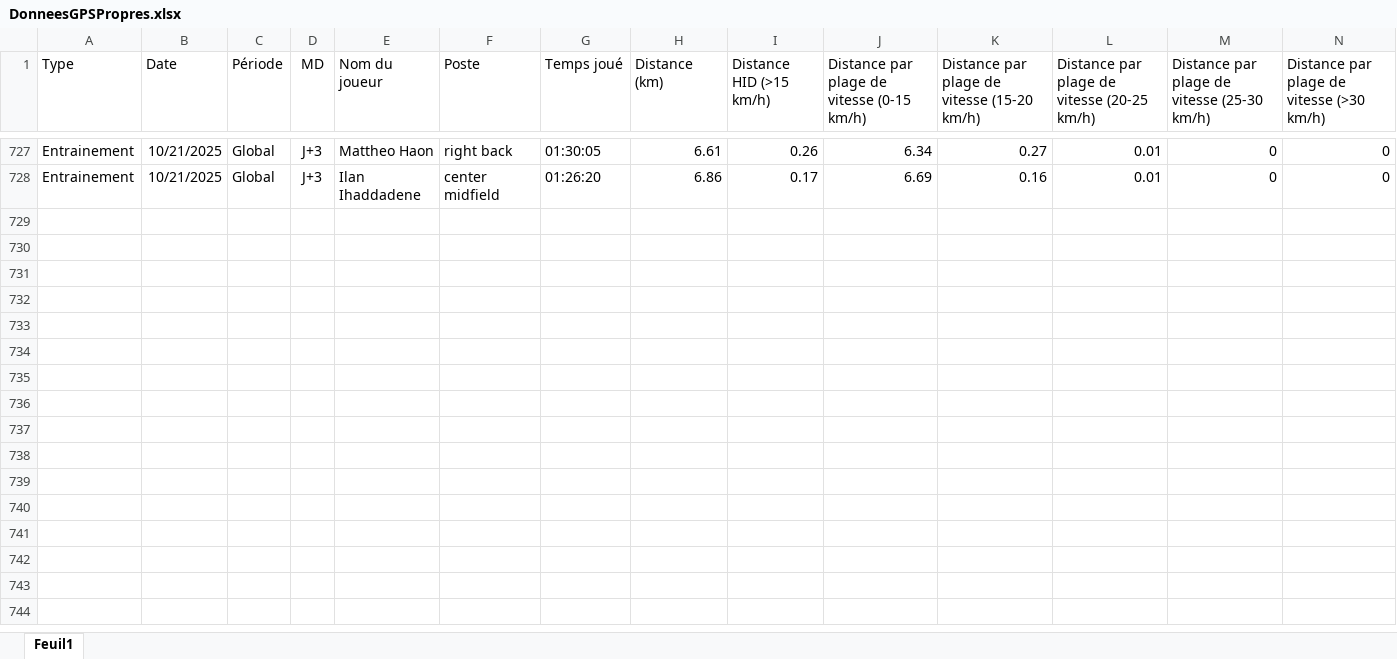
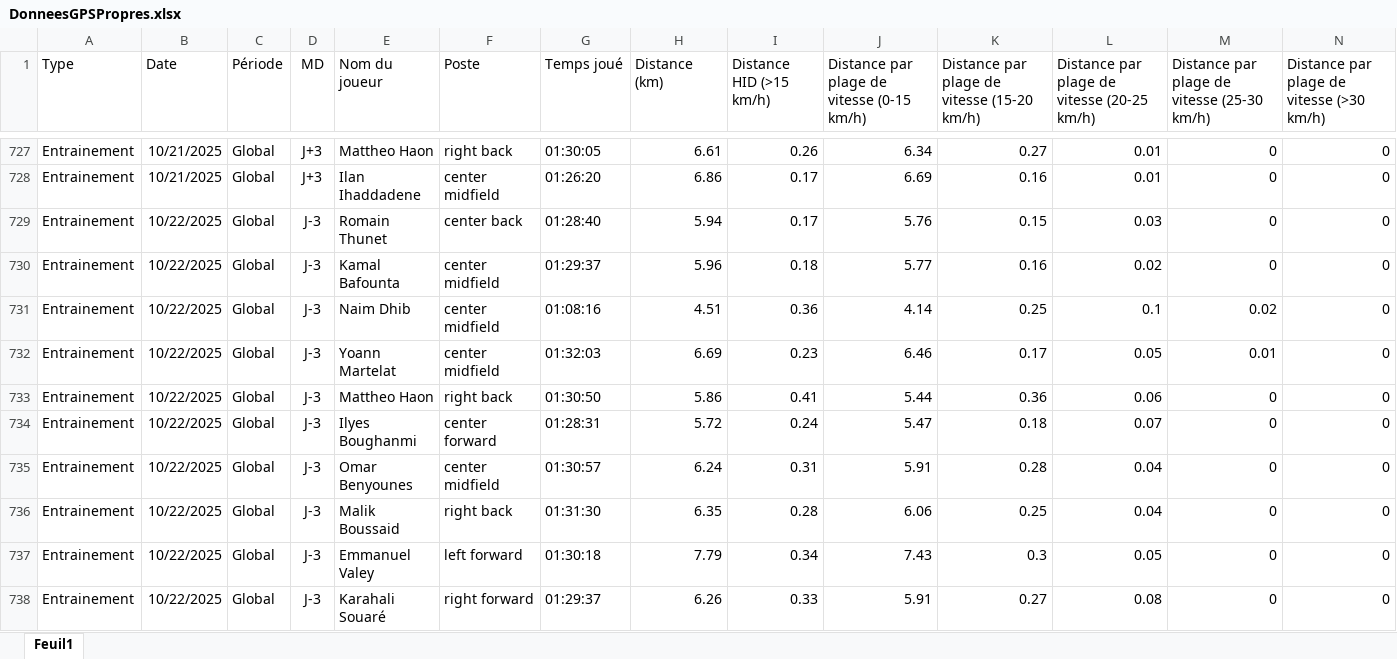
Before and after one commit to Chris15100/lld-app, an Excel workbook: data/DonneesGPSPropres.xlsx, sheet Feuil1, drawn as a sheet; only a part is shown, gaps mark what is left out; values as stored, in another font and other column widths than the file's, no borders; rows hold the shown columns only; the diff names each change by its address in the sheet, - before the commit and + after, or states it on an @@ line.

```diff
--- a/data/DonneesGPSPropres.xlsx (sheet Feuil1)
+++ b/data/DonneesGPSPropres.xlsx (sheet Feuil1)
+row 729: Entrainement | 10/22/2025 | Global | J-3 | Romain Thunet | center back | 01:28:40 | 5.94 | 0.17 | 5.76 | 0.15 | 0.03 | 0 | 0
+row 730: Entrainement | 10/22/2025 | Global | J-3 | Kamal Bafounta | center midfield | 01:29:37 | 5.96 | 0.18 | 5.77 | 0.16 | 0.02 | 0 | 0
+row 731: Entrainement | 10/22/2025 | Global | J-3 | Naim Dhib | center midfield | 01:08:16 | 4.51 | 0.36 | 4.14 | 0.25 | 0.1 | 0.02 | 0
+row 732: Entrainement | 10/22/2025 | Global | J-3 | Yoann Martelat | center midfield | 01:32:03 | 6.69 | 0.23 | 6.46 | 0.17 | 0.05 | 0.01 | 0
+row 733: Entrainement | 10/22/2025 | Global | J-3 | Mattheo Haon | right back | 01:30:50 | 5.86 | 0.41 | 5.44 | 0.36 | 0.06 | 0 | 0
+row 734: Entrainement | 10/22/2025 | Global | J-3 | Ilyes Boughanmi | center forward | 01:28:31 | 5.72 | 0.24 | 5.47 | 0.18 | 0.07 | 0 | 0
+row 735: Entrainement | 10/22/2025 | Global | J-3 | Omar Benyounes | center midfield | 01:30:57 | 6.24 | 0.31 | 5.91 | 0.28 | 0.04 | 0 | 0
+row 736: Entrainement | 10/22/2025 | Global | J-3 | Malik Boussaid | right back | 01:31:30 | 6.35 | 0.28 | 6.06 | 0.25 | 0.04 | 0 | 0
+row 737: Entrainement | 10/22/2025 | Global | J-3 | Emmanuel Valey | left forward | 01:30:18 | 7.79 | 0.34 | 7.43 | 0.3 | 0.05 | 0 | 0
+row 738: Entrainement | 10/22/2025 | Global | J-3 | Karahali Souaré | right forward | 01:29:37 | 6.26 | 0.33 | 5.91 | 0.27 | 0.08 | 0 | 0
```
Also changed, not shown: data/Poids-Masse grasse.xlsx, data/Présences.xlsx, 1 other file.
